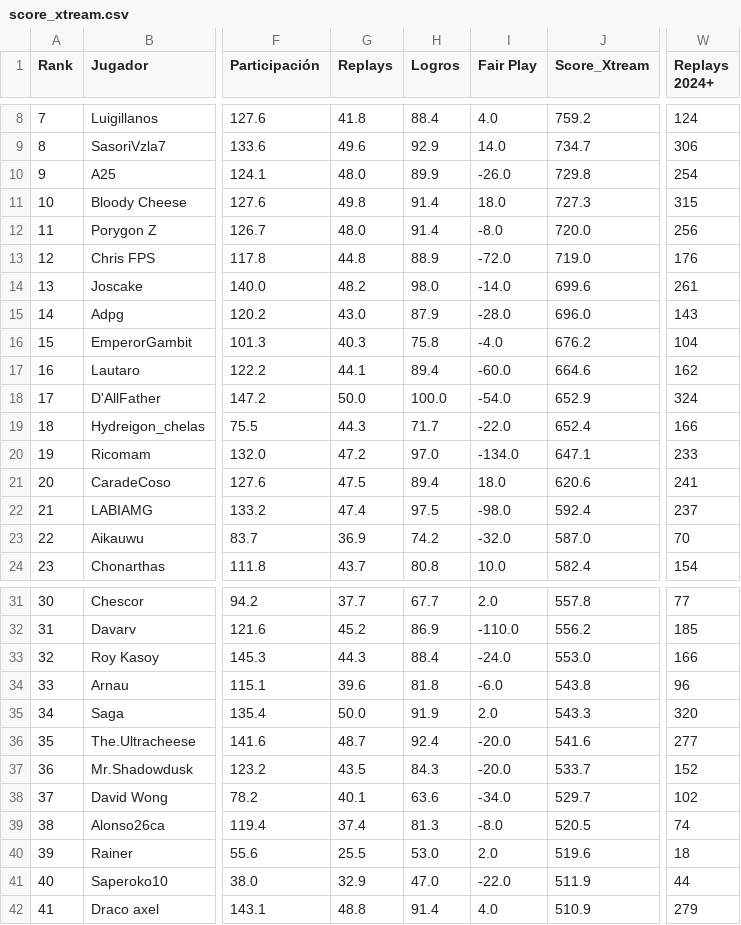
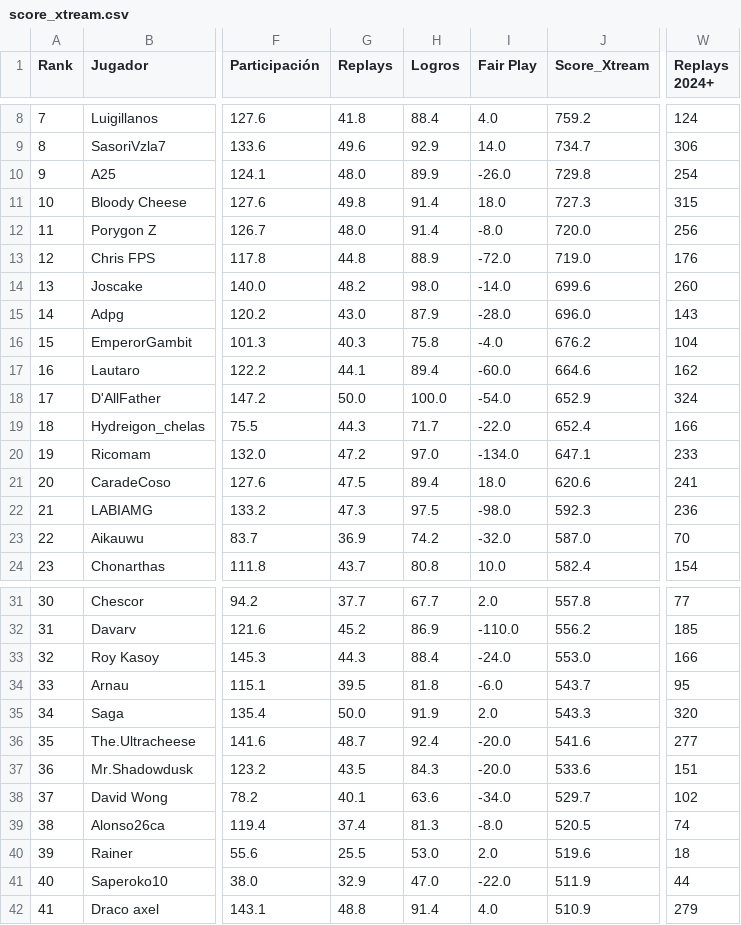
Before and after one commit to carlosacp526/dashboard-torneos-pokemon, a CSV file: data/score_xtream.csv, drawn as a sheet; only a part is shown, gaps mark what is left out; the diff names each change by its address in the sheet, - before the commit and + after, or states it on an @@ line.

Commit message:
Actualiza datos precalculados (logros, Score_Xtream, scouting y rankings Monotype I)

```diff
--- a/data/score_xtream.csv
+++ b/data/score_xtream.csv
-W14 (Replays 2024+): 261
+W14 (Replays 2024+): 260
-G22 (Replays): 47.4
+G22 (Replays): 47.3
-J22 (Score_Xtream): 592.4
+J22 (Score_Xtream): 592.3
-W22 (Replays 2024+): 237
+W22 (Replays 2024+): 236
-G34 (Replays): 39.6
+G34 (Replays): 39.5
-J34 (Score_Xtream): 543.8
+J34 (Score_Xtream): 543.7
-W34 (Replays 2024+): 96
+W34 (Replays 2024+): 95
-J37 (Score_Xtream): 533.7
+J37 (Score_Xtream): 533.6
-W37 (Replays 2024+): 152
+W37 (Replays 2024+): 151
```
Also changed, not shown: 3 other files.
